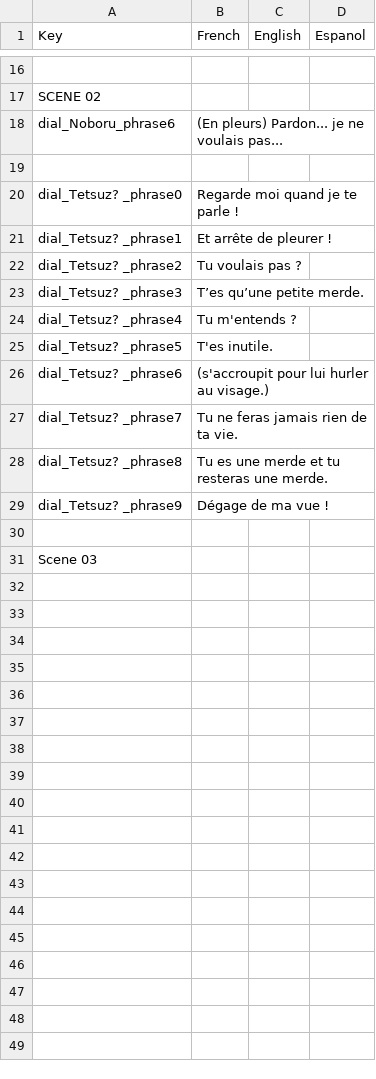
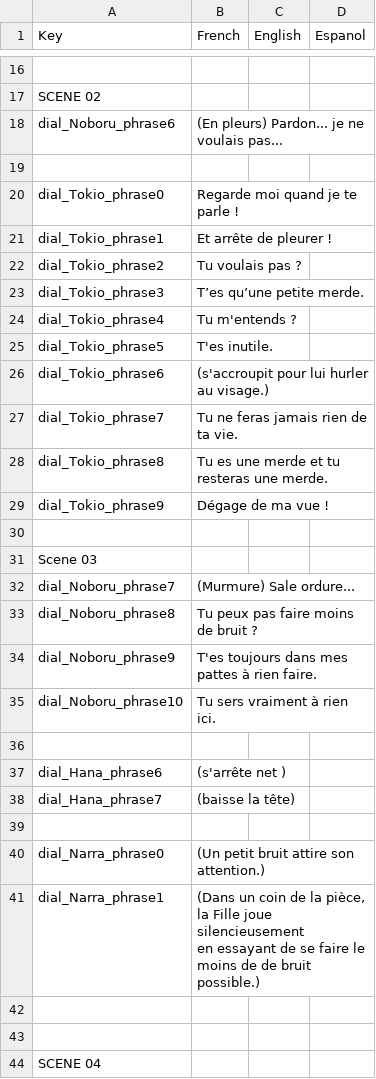
Before and after one commit to GuyomeC/ProjetNarratif3D, a CSV file: Assets/Guillaume/DialogKey.csv, drawn as a sheet; only a part is shown, gaps mark what is left out.

Commit message:
[UPDATE] csv
dialogues scene 3

```diff
--- a/Assets/Guillaume/DialogKey.csv
+++ b/Assets/Guillaume/DialogKey.csv
@@ -19,13 +19,28 @@ dial_Noboru_phrase6;(En pleurs) Pardon... je ne voulais pas... ;;
 ;;;
-dial_Tetsuz? _phrase0;Regarde moi quand je te parle !;;
-dial_Tetsuz? _phrase1;Et arrête de pleurer ! ;;
-dial_Tetsuz? _phrase2;Tu voulais pas ?;;
-dial_Tetsuz? _phrase3;T’es qu’une petite merde.;;
-dial_Tetsuz? _phrase4;Tu m'entends ?;;
-dial_Tetsuz? _phrase5;T'es inutile.;;
-dial_Tetsuz? _phrase6;(s'accroupit pour lui hurler au visage.);;
-dial_Tetsuz? _phrase7;Tu ne feras jamais rien de ta vie.;;
-dial_Tetsuz? _phrase8;Tu es une merde et tu resteras une merde.;;
-dial_Tetsuz? _phrase9;Dégage de ma vue !;;
+dial_Tokio_phrase0;Regarde moi quand je te parle !;;
+dial_Tokio_phrase1;Et arrête de pleurer ! ;;
+dial_Tokio_phrase2;Tu voulais pas ?;;
+dial_Tokio_phrase3;T’es qu’une petite merde.;;
+dial_Tokio_phrase4;Tu m'entends ?;;
+dial_Tokio_phrase5;T'es inutile.;;
+dial_Tokio_phrase6;(s'accroupit pour lui hurler au visage.);;
+dial_Tokio_phrase7;Tu ne feras jamais rien de ta vie.;;
+dial_Tokio_phrase8;Tu es une merde et tu resteras une merde.;;
+dial_Tokio_phrase9;Dégage de ma vue !;;
 ;;;
 Scene 03;;;
+dial_Noboru_phrase7;(Murmure) Sale ordure... ;;
+dial_Noboru_phrase8;Tu peux pas faire moins de bruit ?;;
+dial_Noboru_phrase9;T'es toujours dans mes pattes à rien faire.;;
+dial_Noboru_phrase10;Tu sers vraiment à rien ici.;;
+;;;
+dial_Hana_phrase6;(s'arrête net );;
+dial_Hana_phrase7;(baisse la tête);;
+;;;
+dial_Narra_phrase0;(Un petit bruit attire son attention.);;
+dial_Narra_phrase1;"(Dans un coin de la pièce,
+la Fille joue silencieusement
+en essayant de se faire le moins de de bruit possible.) ";;
+;;;
+;;;
+SCENE 04;;;
```
Also changed, not shown: 1 other file.
